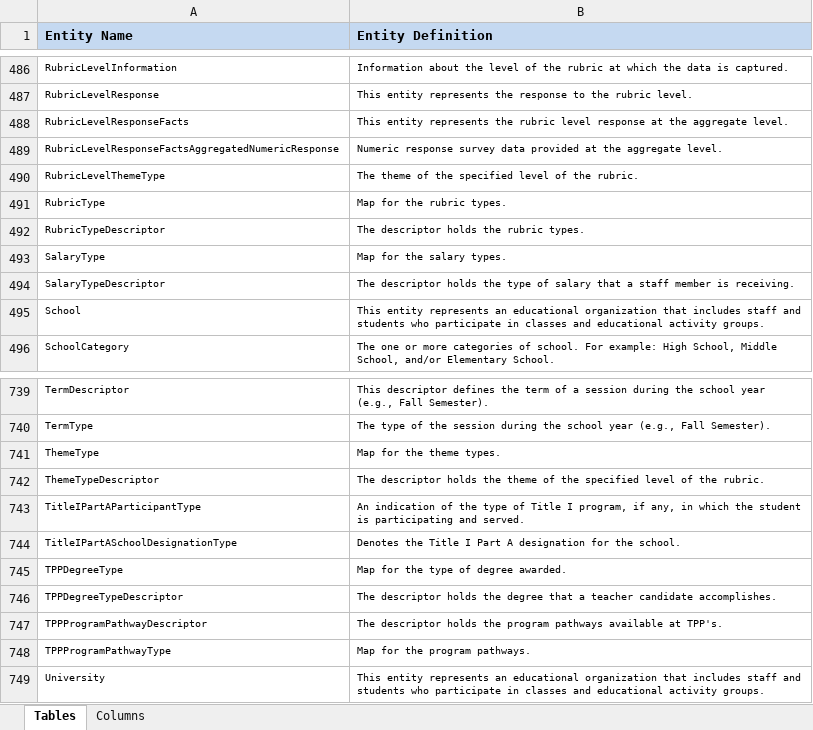
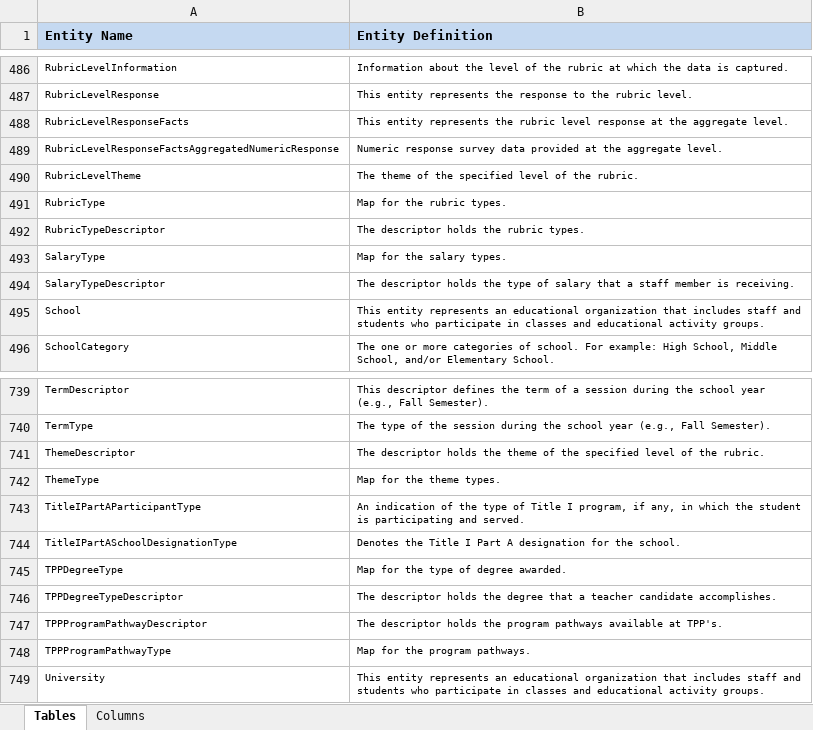
Before and after one commit to KleinISD-EdFi/MetaEd-TPDP-Files, an Excel workbook: MetaEdOutput/DataDictionary/Public-Ed-Fi-SQL-Data-Dictionary.xlsx, sheet Tables, drawn as a sheet; only a part is shown, gaps mark what is left out; values as stored, in another font and other column widths than the file's, no borders; removed rows and columns are numbered as before the commit, all else as after; the diff names each change by its address in the sheet, - before the commit and + after, or states it on an @@ line.

Commit message:
ThemeType workaround

```diff
--- a/MetaEdOutput/DataDictionary/Public-Ed-Fi-SQL-Data-Dictionary.xlsx (sheet Tables)
+++ b/MetaEdOutput/DataDictionary/Public-Ed-Fi-SQL-Data-Dictionary.xlsx (sheet Tables)
-A490 (Entity Name): RubricLevelThemeType
+A490 (Entity Name): RubricLevelTheme
+row 741: ThemeDescriptor | The descriptor holds the theme of the specified level of the rubric.
-row 742: ThemeTypeDescriptor | The descriptor holds the theme of the specified level of the rubric.
```
Also changed, not shown: sheet Columns, MetaEdOutput/DataDictionary/Public-Ed-Fi-XML-Data-Dictionary.xlsx, MetaEdOutput/Ed-Fi-Handbook/Ed-Fi-Handbook.xlsx, 12 other files.
